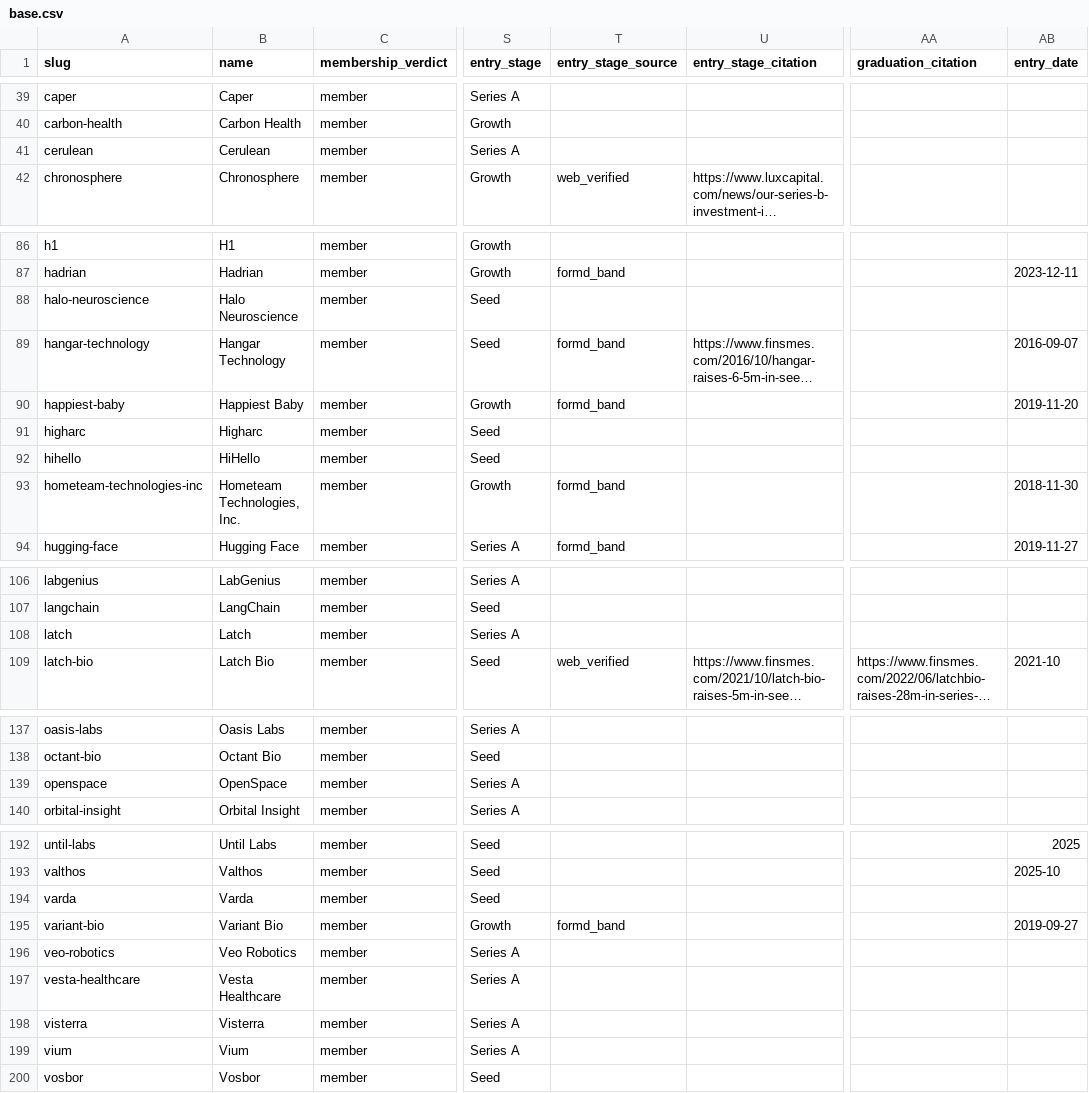
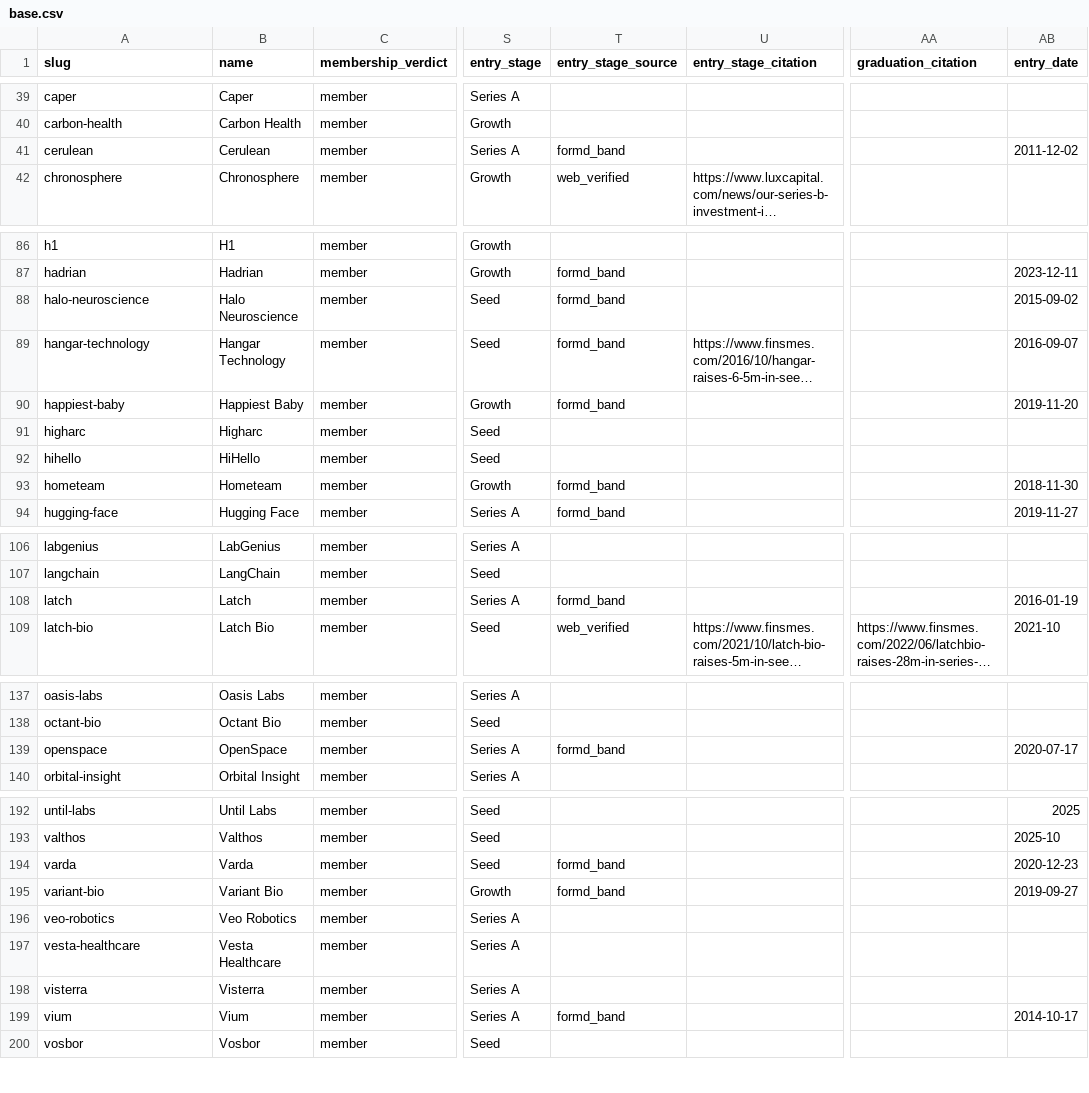
Before and after one commit to Erik-List/merit-capital, a CSV file: data/collection/investors/lux-capital/companies/base.csv, drawn as a sheet; only a part is shown, gaps mark what is left out; long unchanged cells end in …; the diff covers the shown part only; the diff names each change by its address in the sheet, - before the commit and + after, or states it on an @@ line.

```diff
--- a/data/collection/investors/lux-capital/companies/base.csv
+++ b/data/collection/investors/lux-capital/companies/base.csv
-T41 (entry_stage_source): (empty)
+T41 (entry_stage_source): formd_band
-AB41 (entry_date): (empty)
+AB41 (entry_date): 2011-12-02
-T88 (entry_stage_source): (empty)
+T88 (entry_stage_source): formd_band
-AB88 (entry_date): (empty)
+AB88 (entry_date): 2015-09-02
-A93 (slug): hometeam-technologies-inc
+A93 (slug): hometeam
-B93 (name): Hometeam Technologies, Inc.
+B93 (name): Hometeam
-T108 (entry_stage_source): (empty)
+T108 (entry_stage_source): formd_band
-AB108 (entry_date): (empty)
+AB108 (entry_date): 2016-01-19
-T139 (entry_stage_source): (empty)
+T139 (entry_stage_source): formd_band
-AB139 (entry_date): (empty)
+AB139 (entry_date): 2020-07-17
-T194 (entry_stage_source): (empty)
+T194 (entry_stage_source): formd_band
-AB194 (entry_date): (empty)
+AB194 (entry_date): 2020-12-23
-T199 (entry_stage_source): (empty)
+T199 (entry_stage_source): formd_band
-AB199 (entry_date): (empty)
+AB199 (entry_date): 2014-10-17
```
Also changed, not shown: 1 edited cell elsewhere in this file, data/collection/investors/first-round-capital/companies/base.csv, data/collection/investors/greylock/companies/base.csv, 37 other files.
